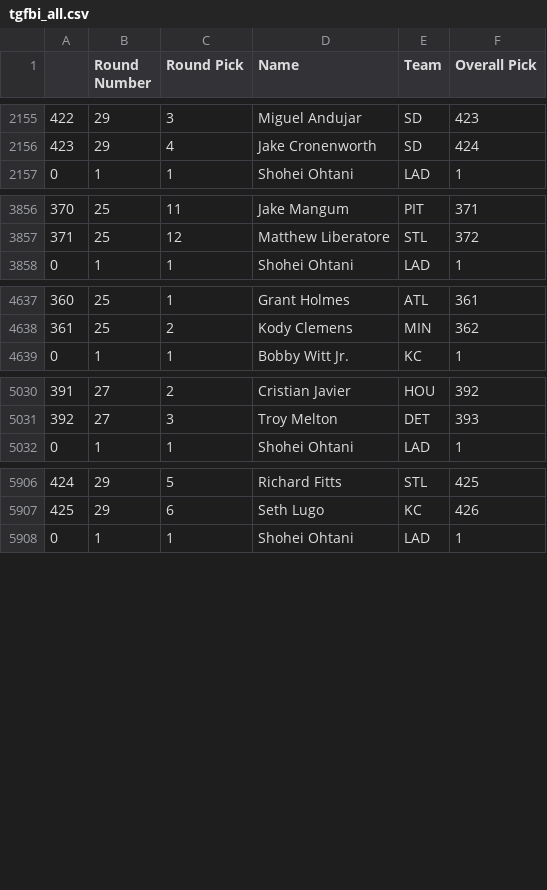
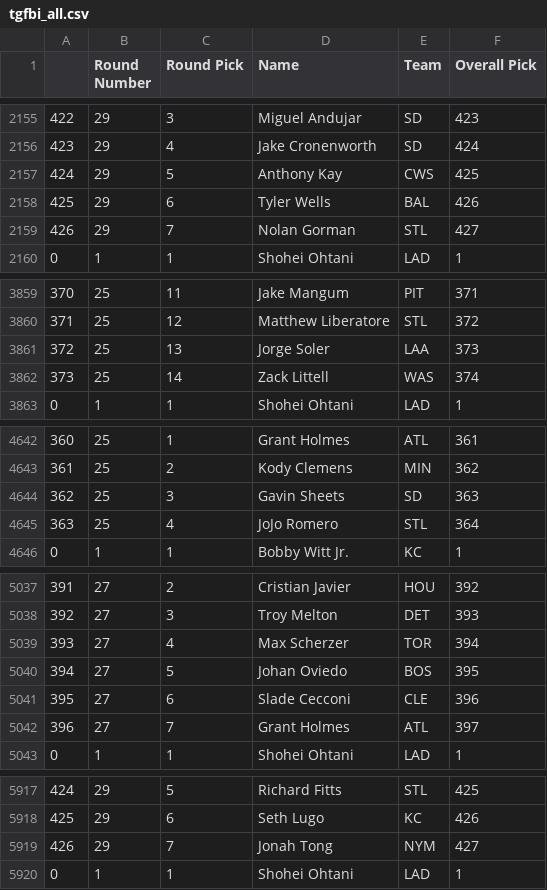
Before and after one commit to fantasy-toolz/tgfbi-draft-tracking, a CSV file: tgfbi_all.csv, drawn as a sheet; only a part is shown, gaps mark what is left out; the diff covers the shown part only; the diff names each change by its address in the sheet, - before the commit and + after, or states it on an @@ line.

Commit message:
Updated TGFBI boards

```diff
--- a/tgfbi_all.csv
+++ b/tgfbi_all.csv
+row 2157: 424 | 29 | 5 | Anthony Kay | CWS | 425
+row 2158: 425 | 29 | 6 | Tyler Wells | BAL | 426
+row 2159: 426 | 29 | 7 | Nolan Gorman | STL | 427
+row 3861: 372 | 25 | 13 | Jorge Soler | LAA | 373
+row 3862: 373 | 25 | 14 | Zack Littell | WAS | 374
+row 4644: 362 | 25 | 3 | Gavin Sheets | SD | 363
+row 4645: 363 | 25 | 4 | JoJo Romero | STL | 364
+row 5039: 393 | 27 | 4 | Max Scherzer | TOR | 394
+row 5040: 394 | 27 | 5 | Johan Oviedo | BOS | 395
+row 5041: 395 | 27 | 6 | Slade Cecconi | CLE | 396
+row 5042: 396 | 27 | 7 | Grant Holmes | ATL | 397
+row 5919: 426 | 29 | 7 | Jonah Tong | NYM | 427
```
Also changed, not shown: 1 added row elsewhere in this file, tgfbi_adp.csv, 1 other file.
